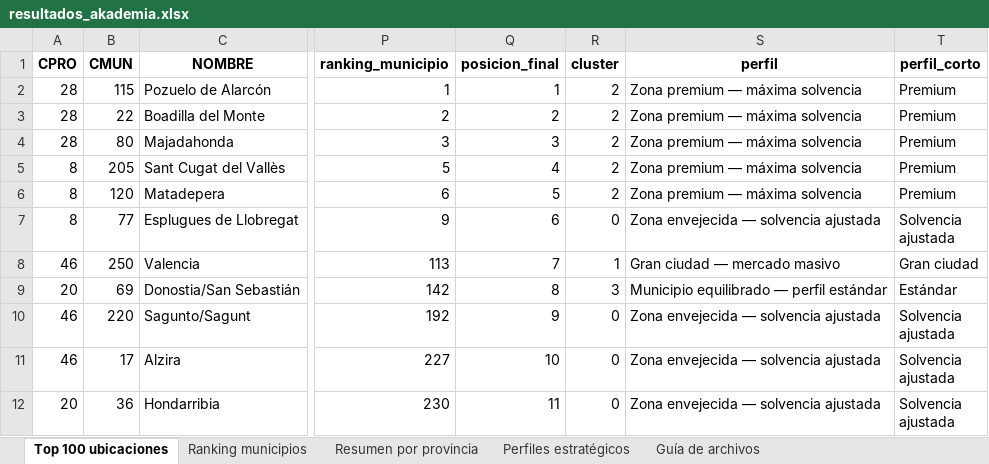
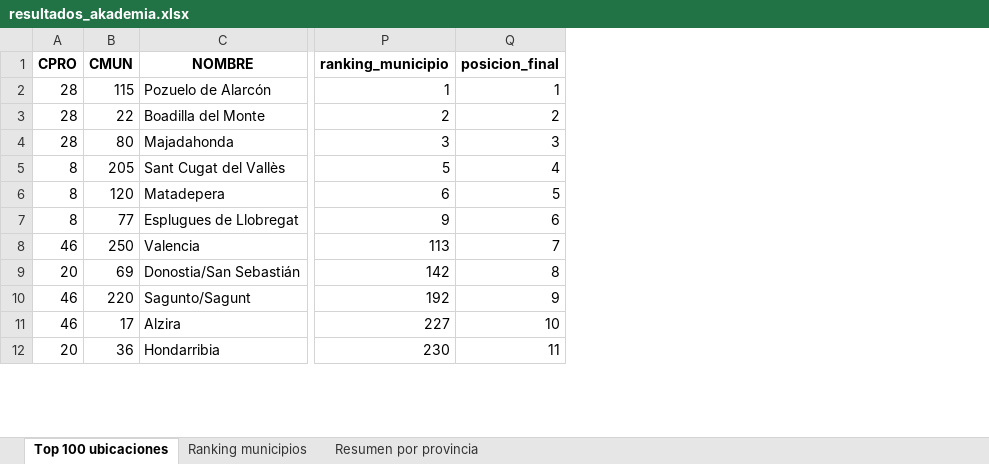
Before and after one commit to carlssrodriguez/akademia-residencias, an Excel workbook: resultados_akademia.xlsx, sheet Top 100 ubicaciones, drawn as a sheet; only a part is shown, gaps mark what is left out; values as stored, in another font and other column widths than the file's, no borders; ↵ is a line break in a cell; the diff names each change by its address in the sheet, - before the commit and + after, or states it on an @@ line.

```diff
--- a/resultados_akademia.xlsx (sheet Top 100 ubicaciones)
+++ b/resultados_akademia.xlsx (sheet Top 100 ubicaciones)
-sheet tab: Perfiles estratégicos
-sheet tab: Guía de archivos
-column R (cluster), rows 2-12: 2 | 2 | 2 | 2 | 2 | 0 | 1 | 3 | 0 | 0 | 0
-column S (perfil), rows 2-12: Zona premium — máxima solvencia | Zona premium — máxima solvencia | Zona premium — máxima solvencia | Zona premium — máxima solvencia | Zona premium — máxima solvencia | Zona envejecida — solvencia ajustada | Gran ciudad — mercado masivo | Municipio equilibrado — perfil estándar | Zona envejecida — solvencia ajustada | Zona envejecida — solvencia ajustada | Zona envejecida — solvencia ajustada
-column T (perfil_corto), rows 2-12: Premium | Premium | Premium | Premium | Premium | Solvencia ↵ ajustada | Gran ciudad | Estándar | Solvencia ↵ ajustada | Solvencia ↵ ajustada | Solvencia ↵ ajustada
```
Also changed, not shown: 6 other files.
